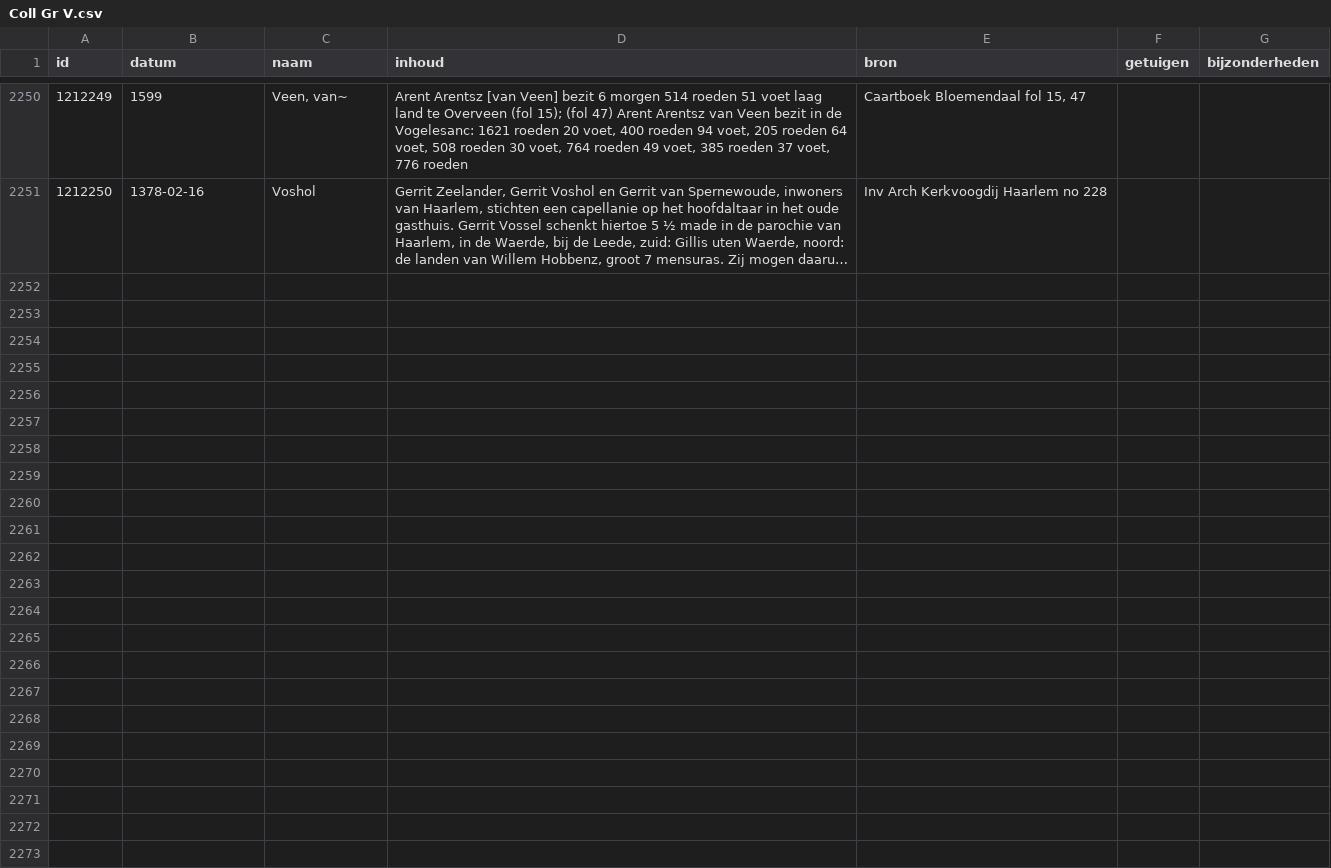
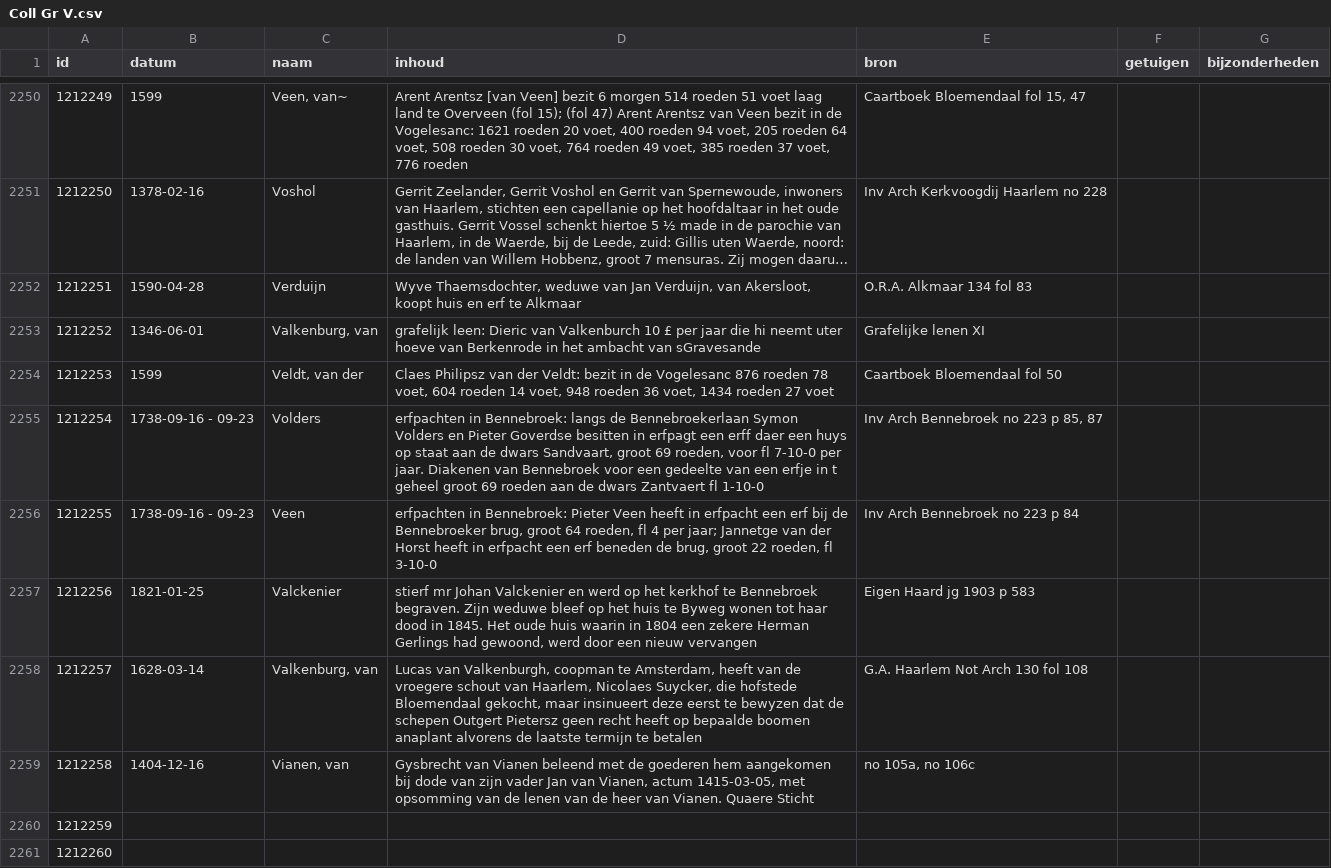
Before and after one commit to collectiegroesbeek/collectiegroesbeek-data, a CSV file: Coll Gr V.csv, drawn as a sheet; only a part is shown, gaps mark what is left out; long unchanged cells end in …; the diff covers the shown part only; the diff names each change by its address in the sheet, - before the commit and + after, or states it on an @@ line.

```diff
--- a/Coll Gr V.csv
+++ b/Coll Gr V.csv
+row 2252: 1212251 | 1590-04-28 | Verduijn | Wyve Thaemsdochter, weduwe van Jan Verduijn, van Akersloot, koopt huis en erf te Alkmaar | O.R.A. Alkmaar 134 fol 83
+row 2253: 1212252 | 1346-06-01 | Valkenburg, van | grafelijk leen: Dieric van Valkenburch 10 £ per jaar die hi neemt uter hoeve van Berkenrode in het ambacht van sGravesande | Grafelijke lenen XI
+row 2254: 1212253 | 1599 | Veldt, van der | Claes Philipsz van der Veldt: bezit in de Vogelesanc 876 roeden 78 voet, 604 roeden 14 voet, 948 roeden 36 voet, 1434 roeden 27 voet | Caartboek Bloemendaal fol 50
+row 2255: 1212254 | 1738-09-16 - 09-23 | Volders | erfpachten in Bennebroek: langs de Bennebroekerlaan Symon Volders en Pieter Goverdse besitten in erfpagt een erff daer een huys op staat aan de dwars Sandvaart, groot 69 roeden, voor fl 7-10-0 per jaar. Diakenen van Bennebroek voor een gedeelte van een erfje in t geheel groot 69 roeden aan de dwars Zantvaert fl 1-10-0 | Inv Arch Bennebroek no 223 p 85, 87
+row 2256: 1212255 | 1738-09-16 - 09-23 | Veen | erfpachten in Bennebroek: Pieter Veen heeft in erfpacht een erf bij de Bennebroeker brug, groot 64 roeden, fl 4 per jaar; Jannetge van der Horst heeft in erfpacht een erf beneden de brug, groot 22 roeden, fl 3-10-0 | Inv Arch Bennebroek no 223 p 84
+row 2257: 1212256 | 1821-01-25 | Valckenier | stierf mr Johan Valckenier en werd op het kerkhof te Bennebroek begraven. Zijn weduwe bleef op het huis te Byweg wonen tot haar dood in 1845. Het oude huis waarin in 1804 een zekere Herman Gerlings had gewoond, werd door een nieuw vervangen | Eigen Haard jg 1903 p 583
+row 2258: 1212257 | 1628-03-14 | Valkenburg, van | Lucas van Valkenburgh, coopman te Amsterdam, heeft van de vroegere schout van Haarlem, Nicolaes Suycker, die hofstede Bloemendaal gekocht, maar insinueert deze eerst te bewyzen dat de schepen Outgert Pietersz geen recht heeft op bepaalde boomen anaplant alvorens de laatste termijn te betalen | G.A. Haarlem Not Arch 130 fol 108
+row 2259: 1212258 | 1404-12-16 | Vianen, van | Gysbrecht van Vianen beleend met de goederen hem aangekomen bij dode van zijn vader Jan van Vianen, actum 1415-03-05, met opsomming van de lenen van de heer van Vianen. Quaere Sticht | no 105a, no 106c
+row 2260: 1212259
+row 2261: 1212260
```
Also changed, not shown: 9 added rows and 2 edited cells elsewhere in this file, Coll Gr F G.csv, Coll Gr N O.csv, 16 other files.
